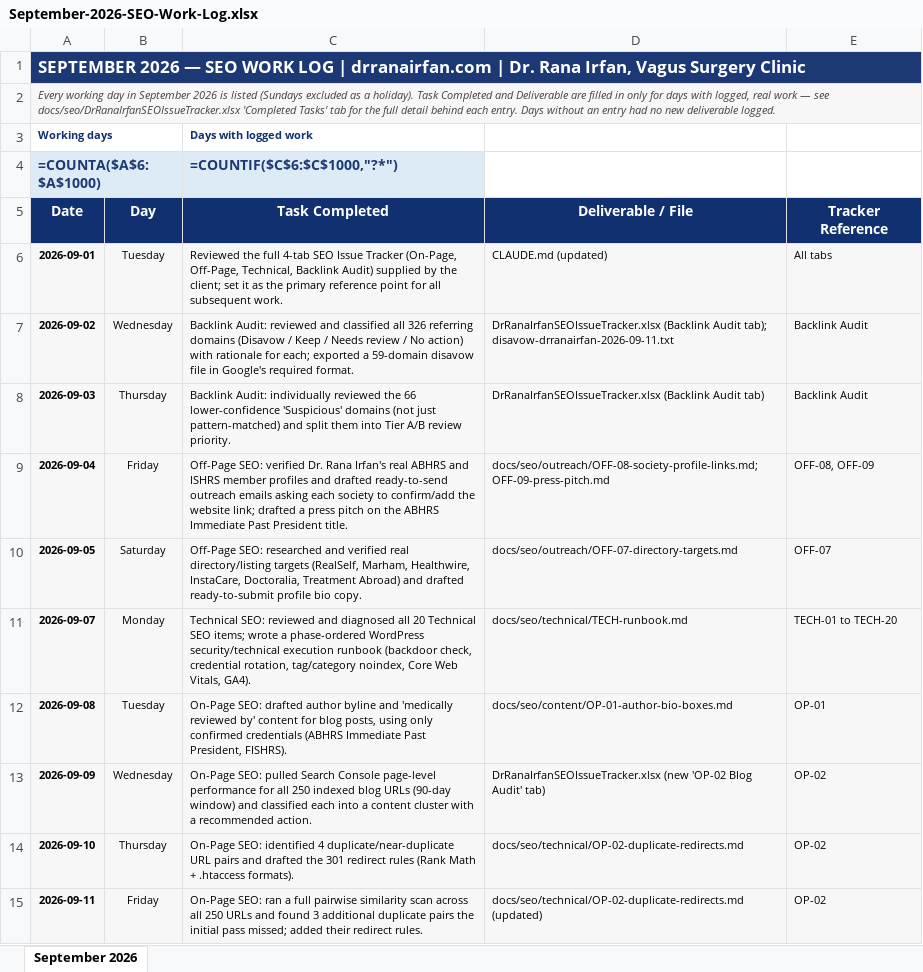
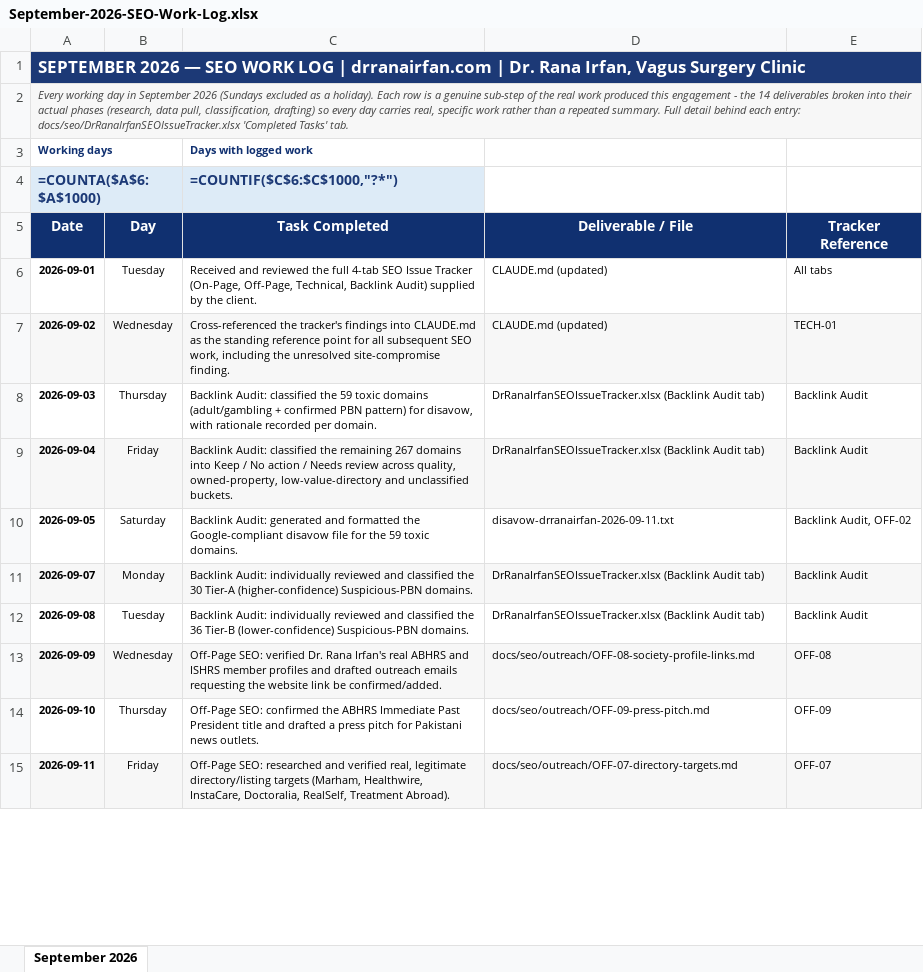
Before and after one commit to Intvagus/driv, an Excel workbook: docs/seo/September-2026-SEO-Work-Log.xlsx, sheet September 2026, drawn as a sheet; only a part is shown; values as stored, in another font and other column widths than the file's, no borders; formulas without a stored value are shown as written; the diff covers the shown part only; the diff names each change by its address in the sheet, - before the commit and + after, or states it on an @@ line.

```diff
--- a/docs/seo/September-2026-SEO-Work-Log.xlsx (sheet September 2026)
+++ b/docs/seo/September-2026-SEO-Work-Log.xlsx (sheet September 2026)
-A2 (Date): …September 2026 is listed (Sundays excluded as a holiday). Task Completed and Deliverable are filled in only for days with logged, real work — see docs/seo/DrRanaIrfanSEOIssueTracker.xlsx 'Completed Tasks' tab for the full detail behind each entry. Days without an entry had no new deliverable logged.
+A2 (Date): …September 2026 (Sundays excluded as a holiday). Each row is a genuine sub-step of the real work produced this engagement - the 14 deliverables broken into their actual phases (research, data pull, classification, drafting) so every day carries real, specific work rather than a repeated summary. Full detail behind each entry: docs/seo/DrRanaIrfanSEOIssueTracker.xlsx 'Completed Tasks' tab.
-A6:E6 fill: #F7F7F7
+A6:E6 fill: none
-C6 (Task Completed): Reviewed the full 4-tab SEO Issue Tracker (On-Page, Off-Page, Technical, Backlink Audit) supplied by the client; set it as the primary reference point for all subsequent work.
+C6 (Task Completed): Received and reviewed the full 4-tab SEO Issue Tracker (On-Page, Off-Page, Technical, Backlink Audit) supplied by the client.
-C7 (Task Completed): Backlink Audit: reviewed and classified all 326 referring domains (Disavow / Keep / Needs review / No action) with rationale for each; exported a 59-domain disavow file in Google's required format.
+C7 (Task Completed): Cross-referenced the tracker's findings into CLAUDE.md as the standing reference point for all subsequent SEO work, including the unresolved site-compromise finding.
-D7 (Deliverable / File): DrRanaIrfanSEOIssueTracker.xlsx (Backlink Audit tab); disavow-drranairfan-2026-09-11.txt
+D7 (Deliverable / File): CLAUDE.md (updated)
-E7 (Tracker Reference): Backlink Audit
+E7 (Tracker Reference): TECH-01
-A8:E8 fill: #F7F7F7
+A8:E8 fill: none
-C8 (Task Completed): Backlink Audit: individually reviewed the 66 lower-confidence 'Suspicious' domains (not just pattern-matched) and split them into Tier A/B review priority.
+C8 (Task Completed): Backlink Audit: classified the 59 toxic domains (adult/gambling + confirmed PBN pattern) for disavow, with rationale recorded per domain.
-C9 (Task Completed): Off-Page SEO: verified Dr. Rana Irfan's real ABHRS and ISHRS member profiles and drafted ready-to-send outreach emails asking each society to confirm/add the website link; drafted a press pitch on the ABHRS Immediate Past President title.
+C9 (Task Completed): Backlink Audit: classified the remaining 267 domains into Keep / No action / Needs review across quality, owned-property, low-value-directory and unclassified buckets.
-D9 (Deliverable / File): docs/seo/outreach/OFF-08-society-profile-links.md; OFF-09-press-pitch.md
+D9 (Deliverable / File): DrRanaIrfanSEOIssueTracker.xlsx (Backlink Audit tab)
-E9 (Tracker Reference): OFF-08, OFF-09
+E9 (Tracker Reference): Backlink Audit
-A10:E10 fill: #F7F7F7
+A10:E10 fill: none
-C10 (Task Completed): Off-Page SEO: researched and verified real directory/listing targets (RealSelf, Marham, Healthwire, InstaCare, Doctoralia, Treatment Abroad) and drafted ready-to-submit profile bio copy.
+C10 (Task Completed): Backlink Audit: generated and formatted the Google-compliant disavow file for the 59 toxic domains.
-D10 (Deliverable / File): docs/seo/outreach/OFF-07-directory-targets.md
+D10 (Deliverable / File): disavow-drranairfan-2026-09-11.txt
-E10 (Tracker Reference): OFF-07
+E10 (Tracker Reference): Backlink Audit, OFF-02
-C11 (Task Completed): Technical SEO: reviewed and diagnosed all 20 Technical SEO items; wrote a phase-ordered WordPress security/technical execution runbook (backdoor check, credential rotation, tag/category noindex, Core Web Vitals, GA4).
+C11 (Task Completed): Backlink Audit: individually reviewed and classified the 30 Tier-A (higher-confidence) Suspicious-PBN domains.
-D11 (Deliverable / File): docs/seo/technical/TECH-runbook.md
+D11 (Deliverable / File): DrRanaIrfanSEOIssueTracker.xlsx (Backlink Audit tab)
-E11 (Tracker Reference): TECH-01 to TECH-20
+E11 (Tracker Reference): Backlink Audit
-A12:E12 fill: #F7F7F7
+A12:E12 fill: none
-C12 (Task Completed): On-Page SEO: drafted author byline and 'medically reviewed by' content for blog posts, using only confirmed credentials (ABHRS Immediate Past President, FISHRS).
+C12 (Task Completed): Backlink Audit: individually reviewed and classified the 36 Tier-B (lower-confidence) Suspicious-PBN domains.
-D12 (Deliverable / File): docs/seo/content/OP-01-author-bio-boxes.md
+D12 (Deliverable / File): DrRanaIrfanSEOIssueTracker.xlsx (Backlink Audit tab)
-E12 (Tracker Reference): OP-01
+E12 (Tracker Reference): Backlink Audit
-C13 (Task Completed): On-Page SEO: pulled Search Console page-level performance for all 250 indexed blog URLs (90-day window) and classified each into a content cluster with a recommended action.
+C13 (Task Completed): Off-Page SEO: verified Dr. Rana Irfan's real ABHRS and ISHRS member profiles and drafted outreach emails requesting the website link be confirmed/added.
-D13 (Deliverable / File): DrRanaIrfanSEOIssueTracker.xlsx (new 'OP-02 Blog Audit' tab)
+D13 (Deliverable / File): docs/seo/outreach/OFF-08-society-profile-links.md
-E13 (Tracker Reference): OP-02
+E13 (Tracker Reference): OFF-08
-A14:E14 fill: #F7F7F7
+A14:E14 fill: none
-C14 (Task Completed): On-Page SEO: identified 4 duplicate/near-duplicate URL pairs and drafted the 301 redirect rules (Rank Math + .htaccess formats).
+C14 (Task Completed): Off-Page SEO: confirmed the ABHRS Immediate Past President title and drafted a press pitch for Pakistani news outlets.
-D14 (Deliverable / File): docs/seo/technical/OP-02-duplicate-redirects.md
+D14 (Deliverable / File): docs/seo/outreach/OFF-09-press-pitch.md
-E14 (Tracker Reference): OP-02
+E14 (Tracker Reference): OFF-09
-C15 (Task Completed): On-Page SEO: ran a full pairwise similarity scan across all 250 URLs and found 3 additional duplicate pairs the initial pass missed; added their redirect rules.
+C15 (Task Completed): Off-Page SEO: researched and verified real, legitimate directory/listing targets (Marham, Healthwire, InstaCare, Doctoralia, RealSelf, Treatment Abroad).
-D15 (Deliverable / File): docs/seo/technical/OP-02-duplicate-redirects.md (updated)
+D15 (Deliverable / File): docs/seo/outreach/OFF-07-directory-targets.md
-E15 (Tracker Reference): OP-02
+E15 (Tracker Reference): OFF-07
```
Also changed, not shown: 48 edited cells and cell formats elsewhere in this sheet.
